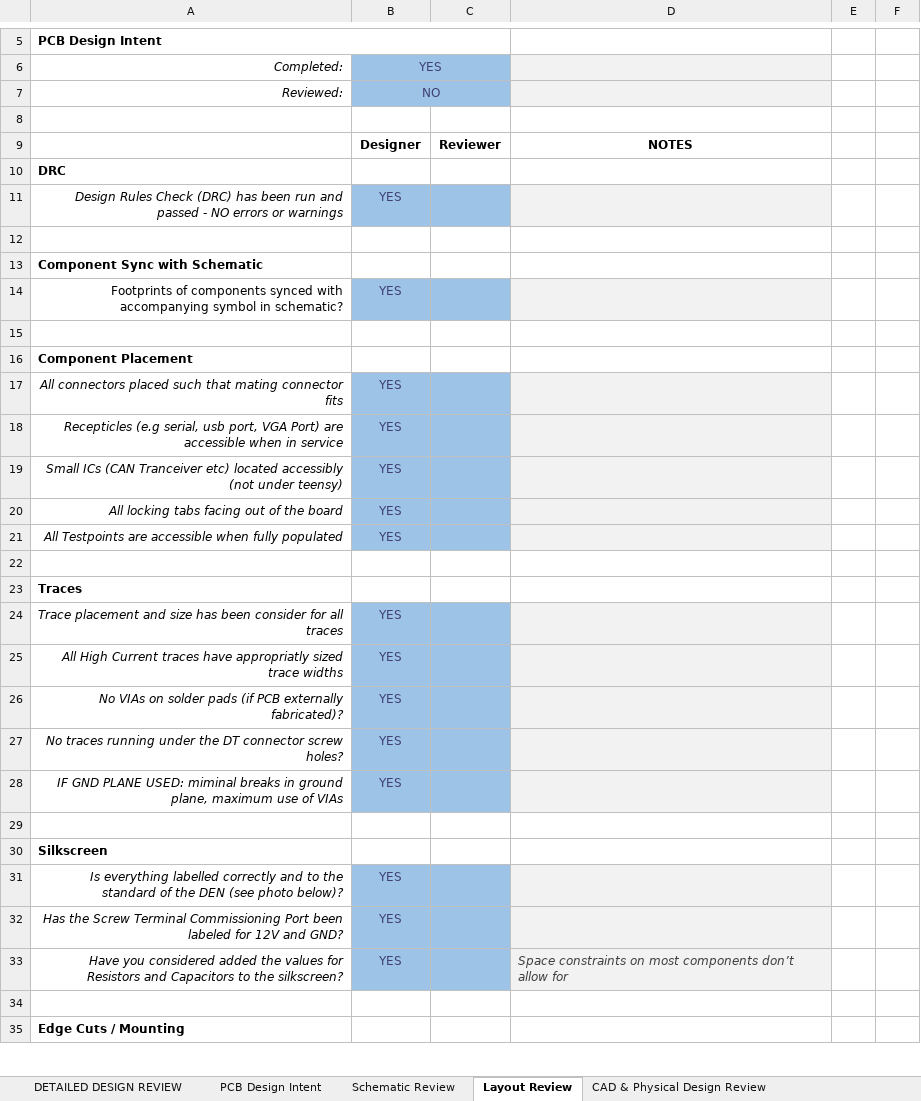
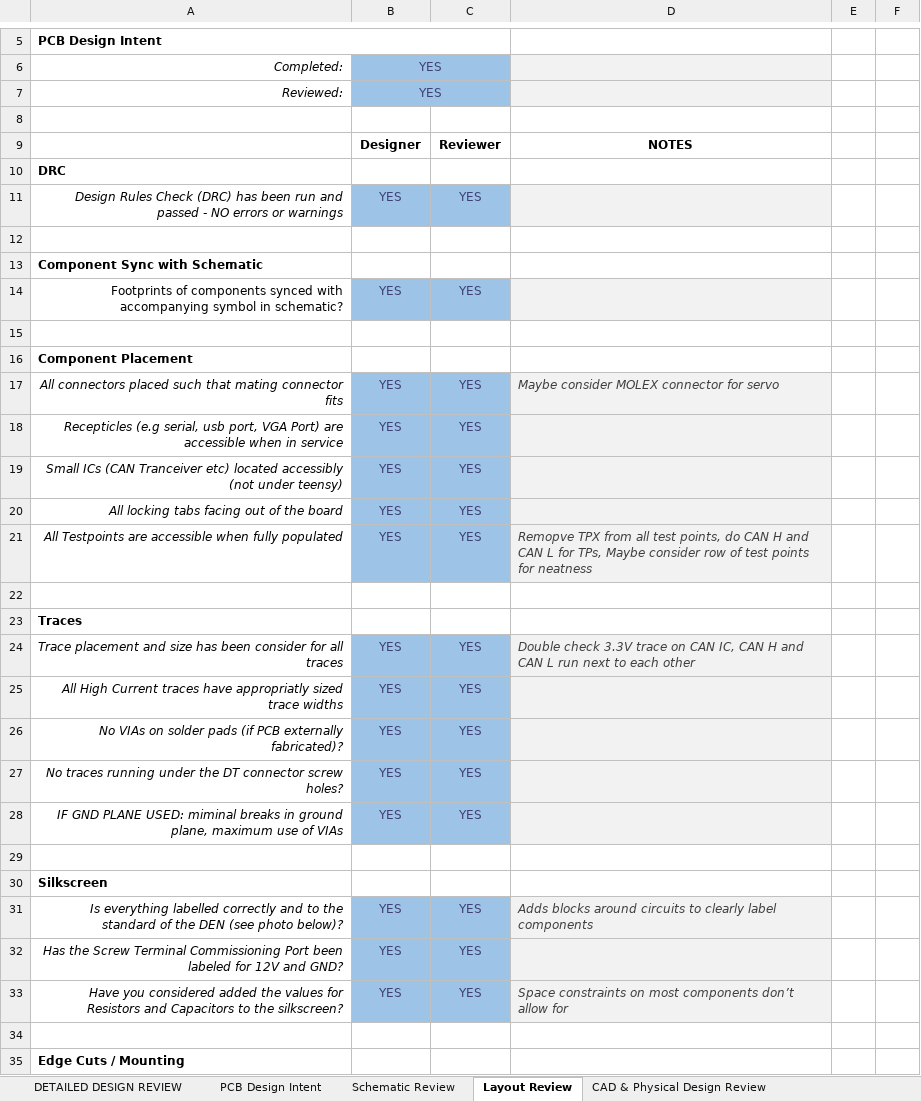
Before and after one commit to c3479858/ENGG2200, an Excel workbook: DRS Project/Design Files/Electrical System/DDR.xlsx, sheet Layout Review, drawn as a sheet; only a part is shown, gaps mark what is left out; values as stored, in another font and other column widths than the file's, no borders; charts and pictures and conditional formats not drawn; the diff covers the shown part only; the diff names each change by its address in the sheet, - before the commit and + after, or states it on an @@ line.

```diff
--- a/DRS Project/Design Files/Electrical System/DDR.xlsx (sheet Layout Review)
+++ b/DRS Project/Design Files/Electrical System/DDR.xlsx (sheet Layout Review)
-B7: NO
+B7: YES
-C11: (empty)
+C11: YES
-C14: (empty)
+C14: YES
-C17:C21: (empty)
+C17:C21: YES
-D17: (empty)
+D17: Maybe consider MOLEX connector for servo
-D21: (empty)
+D21: Remopve TPX from all test points, do CAN H and CAN L for TPs, Maybe consider row of test points for neatness
-C24:C28: (empty)
+C24:C28: YES
-D24: (empty)
+D24: Double check 3.3V trace on CAN IC, CAN H and CAN L run next to each other
-C31:C33: (empty)
+C31:C33: YES
-D31: (empty)
+D31: Adds blocks around circuits to clearly label components
```
Also changed, not shown: 4 edited cells elsewhere in this sheet, sheet Schematic Review, sheet DETAILED DESIGN REVIEW, sheet PCB Design Intent, 14 other files.
